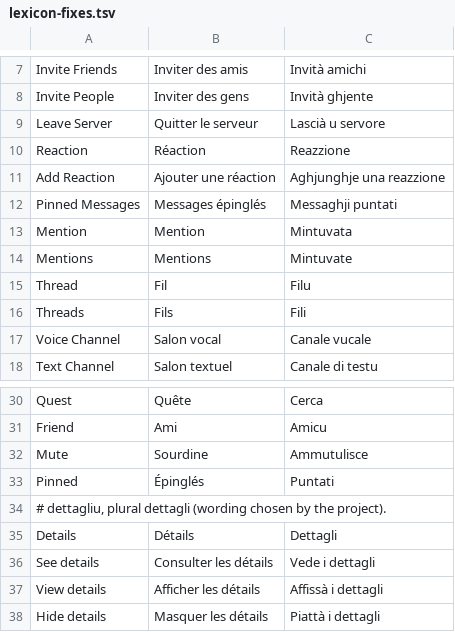
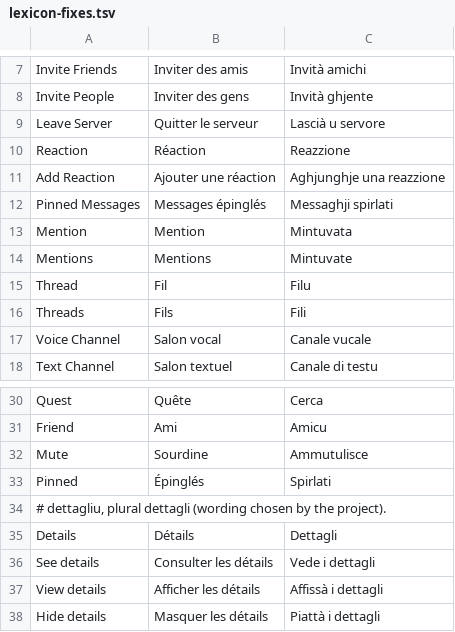
Before and after one commit to Platykalt/corsu, a TSV file: lexicon/lexicon-fixes.tsv, drawn as a sheet; only a part is shown, gaps mark what is left out.

```diff
--- a/lexicon/lexicon-fixes.tsv
+++ b/lexicon/lexicon-fixes.tsv
@@ -11,3 +11,3 @@ Reaction|Réaction|Reazzione
 Add Reaction|Ajouter une réaction|Aghjunghje una reazzione
-Pinned Messages|Messages épinglés|Messaghji puntati
+Pinned Messages|Messages épinglés|Messaghji spirlati
 Mention|Mention|Mintuvata
@@ -32,3 +32,3 @@ Friend|Ami|Amicu
 Mute|Sourdine|Ammutulisce
-Pinned|Épinglés|Puntati
+Pinned|Épinglés|Spirlati
 # dettagliu, plural dettagli (wording chosen by the project).
```
Also changed, not shown: lexicon/corrections.tsv, minecraft/java/glossary.tsv, 24 other files.
